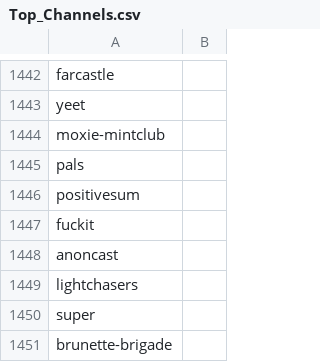
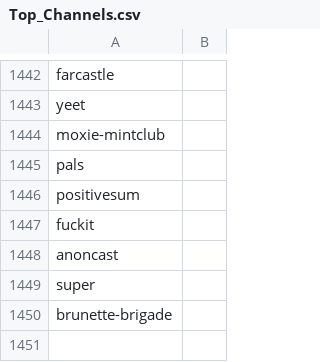
Before and after one commit to Karma3Labs/farcaster-graph, a CSV file: pipeline/channels/Top_Channels.csv, drawn as a sheet; only a part is shown, gaps mark what is left out.

Commit message:
fix: lightchasers is duplicated in channel list

```diff
--- a/pipeline/channels/Top_Channels.csv
+++ b/pipeline/channels/Top_Channels.csv
@@ -1448,3 +1448,2 @@ fuckit,
 anoncast,
-lightchasers,
 super,
```
